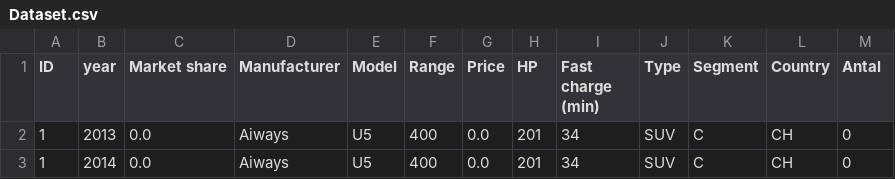
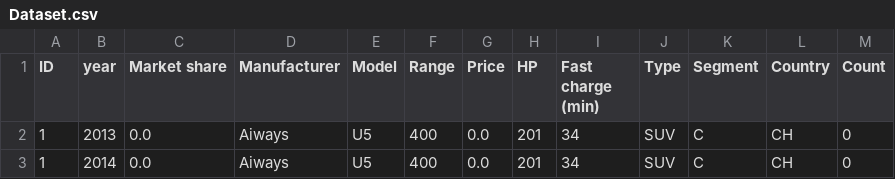
Before and after one commit to Mikkelbos/Bachelor, a CSV file: Dataset.csv, drawn as a sheet; only a part is shown.

Commit message:
update

```diff
--- a/Dataset.csv
+++ b/Dataset.csv
@@ -1,2 +1,2 @@
-ID,year,Market share,Manufacturer,Model,Range,Price,HP,Fast charge (min),Type,Segment,Country,Antal
+ID,year,Market share,Manufacturer,Model,Range,Price,HP,Fast charge (min),Type,Segment,Country,Count
 1,2013,0.0,Aiways,U5,400,0.0,201,34,SUV,C,CH,0
```
